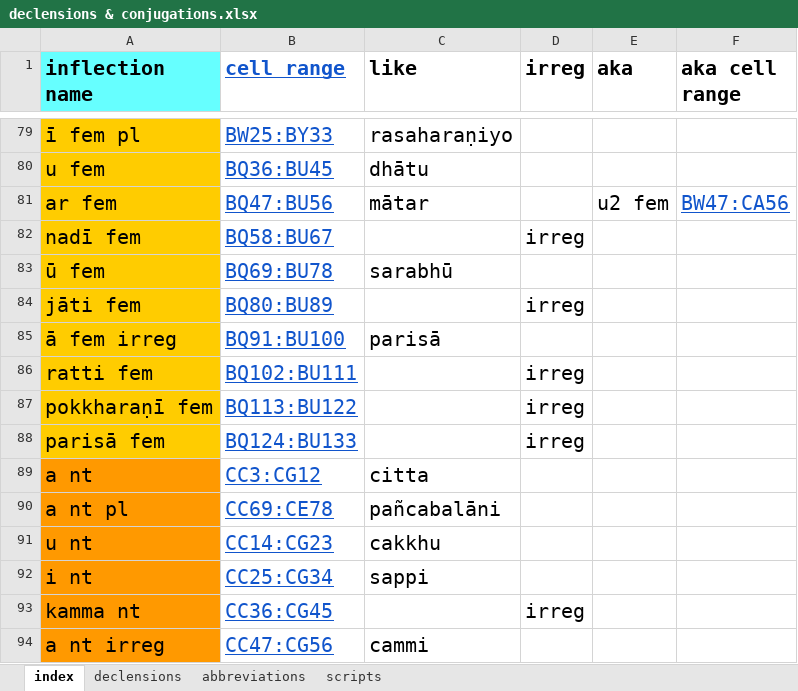
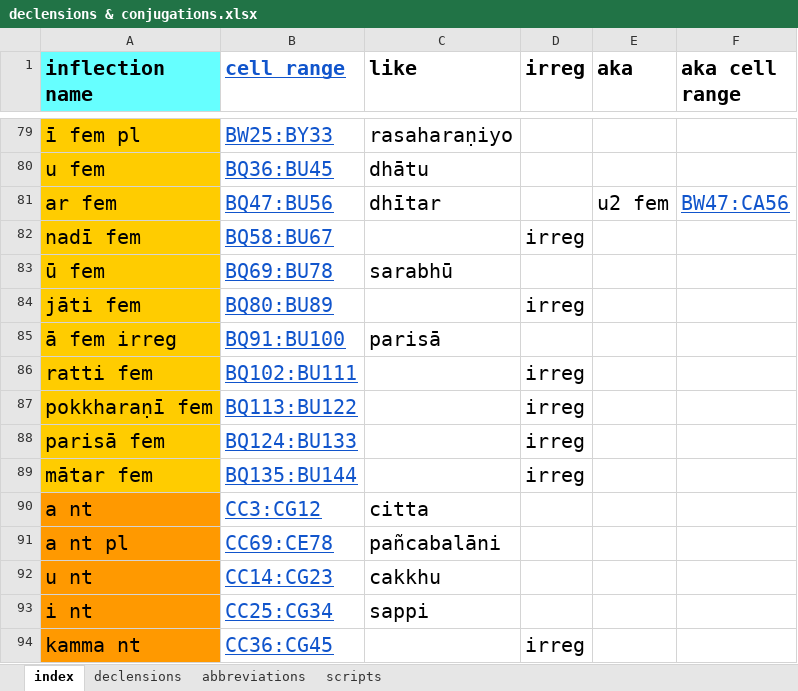
Before and after one commit to digitalpalidictionary/inflection-generator, an Excel workbook: declensions & conjugations.xlsx, sheet index, drawn as a sheet; only a part is shown, gaps mark what is left out; the shorter side is filled out with more unchanged rows; values as stored, in another font and other column widths than the file's, no borders; the diff names each change by its address in the sheet, - before the commit and + after, or states it on an @@ line.

Commit message:
mātar fem

```diff
--- a/declensions & conjugations.xlsx (sheet index)
+++ b/declensions & conjugations.xlsx (sheet index)
-C81 (like): mātar
+C81 (like): dhītar
+row 89: mātar fem | BQ135:BU144 |  | irreg
```
Also changed, not shown: sheet declensions.
